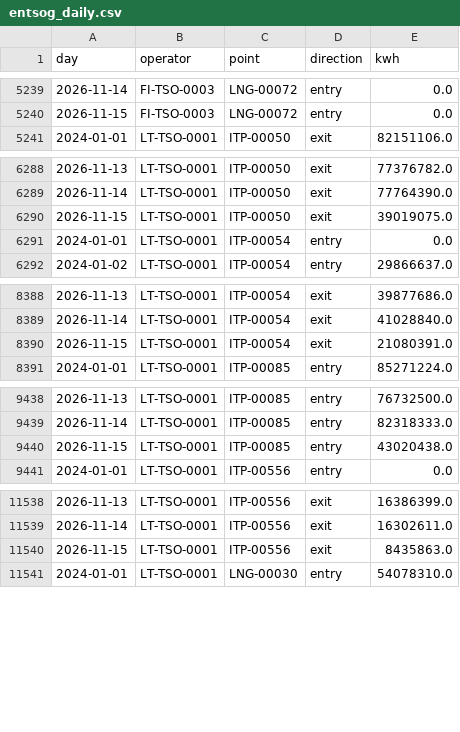
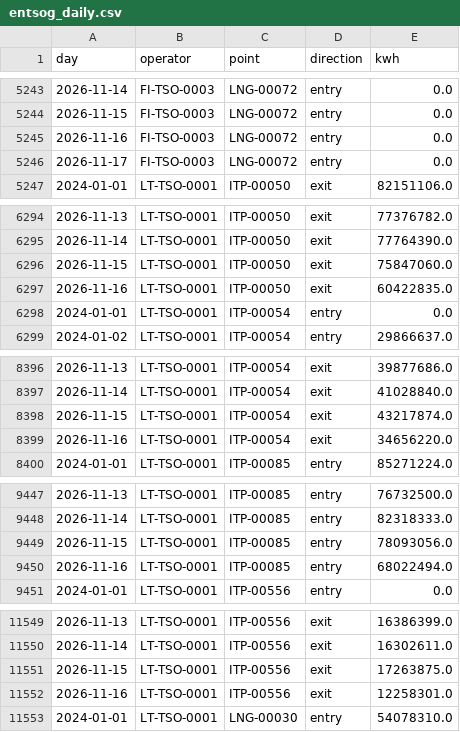
Before and after one commit to Timppamies/Exit_flows, a CSV file: data/entsog_daily.csv, drawn as a sheet; only a part is shown, gaps mark what is left out; the diff covers the shown part only.

```diff
--- a/data/entsog_daily.csv
+++ b/data/entsog_daily.csv
@@ -5240,2 +5244,4 @@ day,operator,point,direction,kwh
 2026-11-15,FI-TSO-0003,LNG-00072,entry,0.0
+2026-11-16,FI-TSO-0003,LNG-00072,entry,0.0
+2026-11-17,FI-TSO-0003,LNG-00072,entry,0.0
 2024-01-01,LT-TSO-0001,ITP-00050,exit,82151106.0
@@ -6289,3 +6295,4 @@ day,operator,point,direction,kwh
 2026-11-14,LT-TSO-0001,ITP-00050,exit,77764390.0
-2026-11-15,LT-TSO-0001,ITP-00050,exit,39019075.0
+2026-11-15,LT-TSO-0001,ITP-00050,exit,75847060.0
+2026-11-16,LT-TSO-0001,ITP-00050,exit,60422835.0
 2024-01-01,LT-TSO-0001,ITP-00054,entry,0.0
@@ -8389,3 +8397,4 @@ day,operator,point,direction,kwh
 2026-11-14,LT-TSO-0001,ITP-00054,exit,41028840.0
-2026-11-15,LT-TSO-0001,ITP-00054,exit,21080391.0
+2026-11-15,LT-TSO-0001,ITP-00054,exit,43217874.0
+2026-11-16,LT-TSO-0001,ITP-00054,exit,34656220.0
 2024-01-01,LT-TSO-0001,ITP-00085,entry,85271224.0
@@ -9439,3 +9448,4 @@ day,operator,point,direction,kwh
 2026-11-14,LT-TSO-0001,ITP-00085,entry,82318333.0
-2026-11-15,LT-TSO-0001,ITP-00085,entry,43020438.0
+2026-11-15,LT-TSO-0001,ITP-00085,entry,78093056.0
+2026-11-16,LT-TSO-0001,ITP-00085,entry,68022494.0
 2024-01-01,LT-TSO-0001,ITP-00556,entry,0.0
@@ -11539,3 +11550,4 @@ day,operator,point,direction,kwh
 2026-11-14,LT-TSO-0001,ITP-00556,exit,16302611.0
-2026-11-15,LT-TSO-0001,ITP-00556,exit,8435863.0
+2026-11-15,LT-TSO-0001,ITP-00556,exit,17263875.0
+2026-11-16,LT-TSO-0001,ITP-00556,exit,12258301.0
 2024-01-01,LT-TSO-0001,LNG-00030,entry,54078310.0
```
Also changed, not shown: 9 added rows and 1 edited cell elsewhere in this file, 1 other file.
